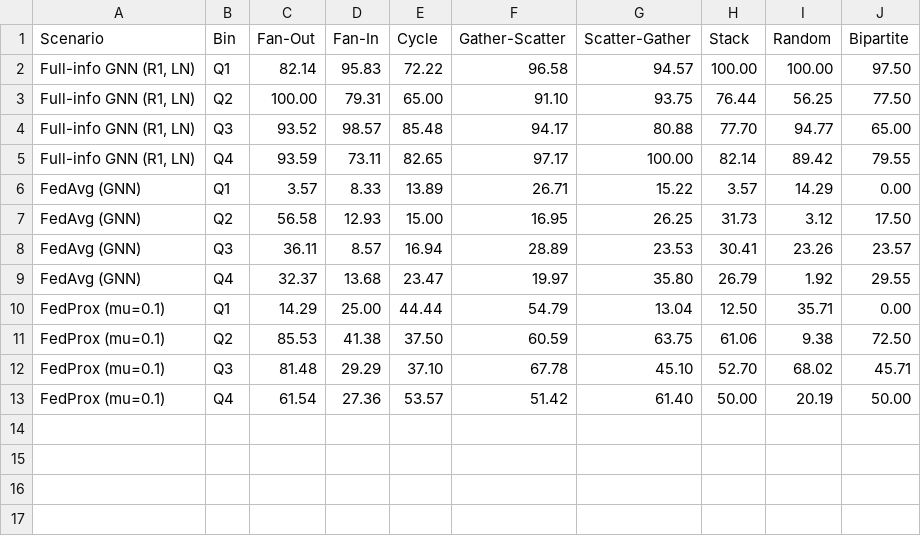
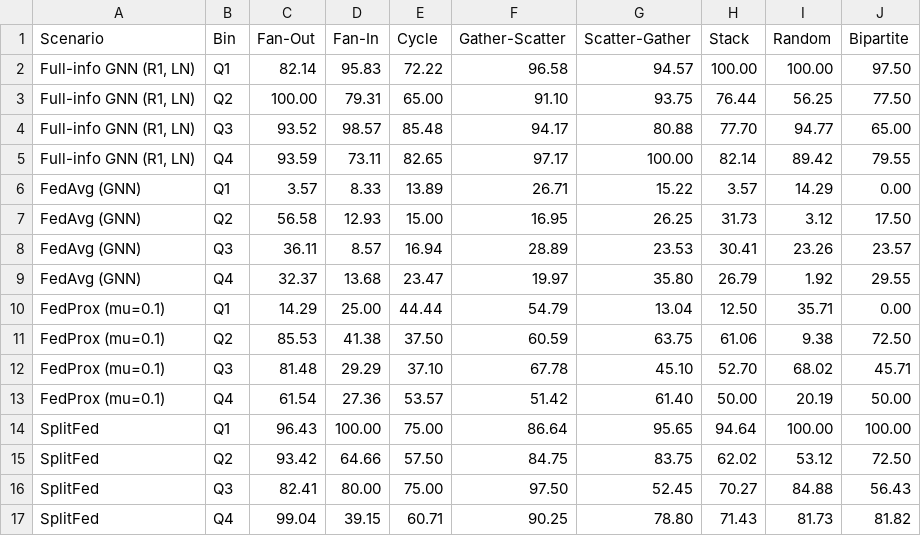
Before and after one commit to bjs7/AML_work_study, a CSV file: analysis/tables/pattern_analysis/pattern_degree_recall_system.csv, drawn as a sheet.

```diff
--- a/analysis/tables/pattern_analysis/pattern_degree_recall_system.csv
+++ b/analysis/tables/pattern_analysis/pattern_degree_recall_system.csv
@@ -13 +13,5 @@ FedProx (mu=0.1),Q3,81.48,29.29,37.10,67.78,45.10,52.70,68.02,45.71
 FedProx (mu=0.1),Q4,61.54,27.36,53.57,51.42,61.40,50.00,20.19,50.00
+SplitFed,Q1,96.43,100.00,75.00,86.64,95.65,94.64,100.00,100.00
+SplitFed,Q2,93.42,64.66,57.50,84.75,83.75,62.02,53.12,72.50
+SplitFed,Q3,82.41,80.00,75.00,97.50,52.45,70.27,84.88,56.43
+SplitFed,Q4,99.04,39.15,60.71,90.25,78.80,71.43,81.73,81.82
```
Also changed, not shown: analysis/tables/pattern_analysis/attempt_visibility_recall_any_comparable_fragmented.csv, analysis/tables/pattern_analysis/attempt_visibility_recall_comparable_fragmented.csv, 47 other files.
